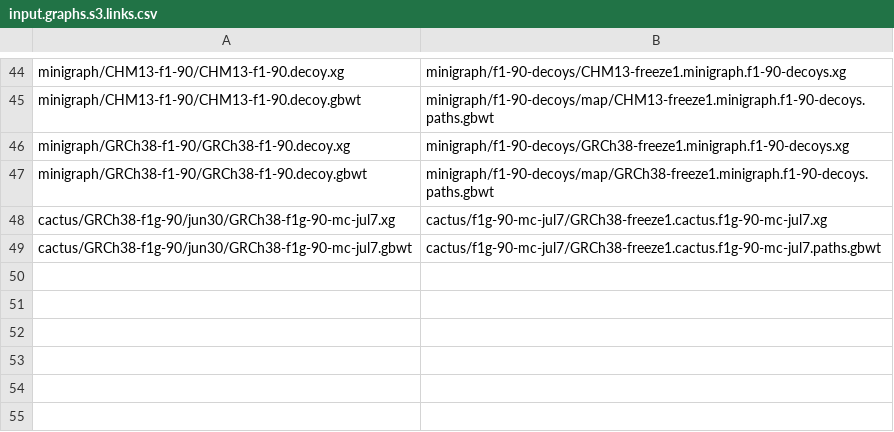
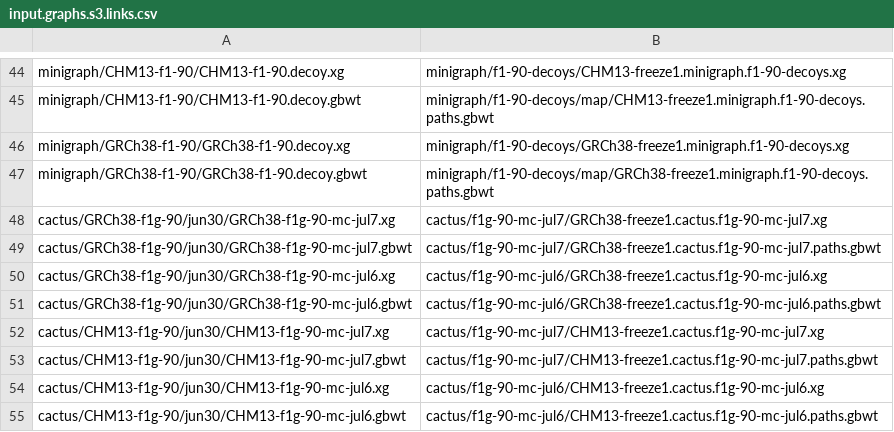
Before and after one commit to jmonlong/pangenome-evaluation, a CSV file: input.graphs.s3.links.csv, drawn as a sheet; only a part is shown, gaps mark what is left out; the diff names each change by its address in the sheet, - before the commit and + after, or states it on an @@ line.

Commit message:
more cactus graphs

```diff
--- a/input.graphs.s3.links.csv
+++ b/input.graphs.s3.links.csv
+row 50: cactus/GRCh38-f1g-90/jun30/GRCh38-f1g-90-mc-jul6.xg | cactus/f1g-90-mc-jul6/GRCh38-freeze1.cactus.f1g-90-mc-jul6.xg
+row 51: cactus/GRCh38-f1g-90/jun30/GRCh38-f1g-90-mc-jul6.gbwt | cactus/f1g-90-mc-jul6/GRCh38-freeze1.cactus.f1g-90-mc-jul6.paths.gbwt
+row 52: cactus/CHM13-f1g-90/jun30/CHM13-f1g-90-mc-jul7.xg | cactus/f1g-90-mc-jul7/CHM13-freeze1.cactus.f1g-90-mc-jul7.xg
+row 53: cactus/CHM13-f1g-90/jun30/CHM13-f1g-90-mc-jul7.gbwt | cactus/f1g-90-mc-jul7/CHM13-freeze1.cactus.f1g-90-mc-jul7.paths.gbwt
+row 54: cactus/CHM13-f1g-90/jun30/CHM13-f1g-90-mc-jul6.xg | cactus/f1g-90-mc-jul6/CHM13-freeze1.cactus.f1g-90-mc-jul6.xg
+row 55: cactus/CHM13-f1g-90/jun30/CHM13-f1g-90-mc-jul6.gbwt | cactus/f1g-90-mc-jul6/CHM13-freeze1.cactus.f1g-90-mc-jul6.paths.gbwt
```
